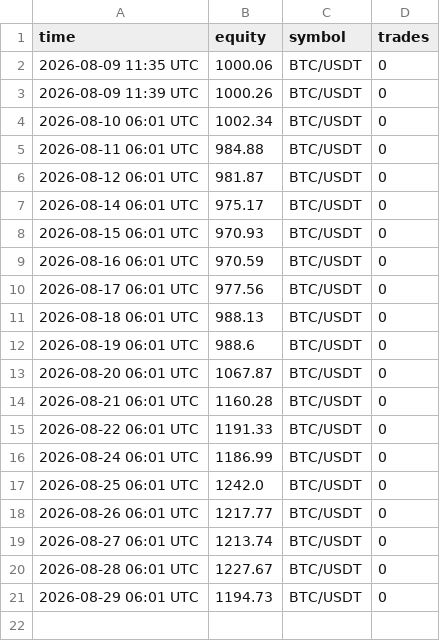
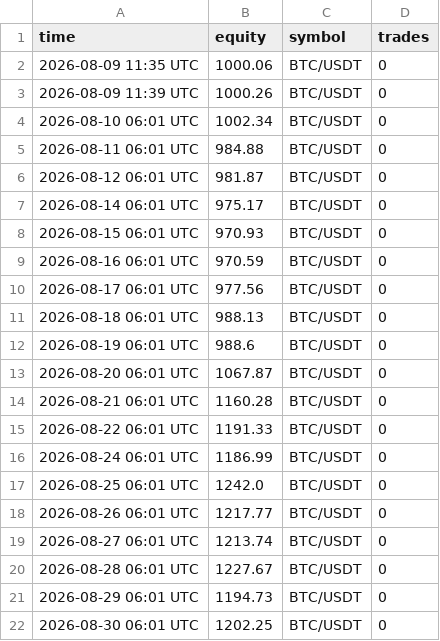
Before and after one commit to megatron-vektorlab/carry-dashboard, a CSV file: data/ml_history.csv, drawn as a sheet; the diff names each change by its address in the sheet, - before the commit and + after, or states it on an @@ line.

```diff
--- a/data/ml_history.csv
+++ b/data/ml_history.csv
+row 22: 2026-08-30 06:01 UTC | 1202.25 | BTC/USDT | 0
```
Also changed, not shown: data/paper_history.csv, 2 other files.
